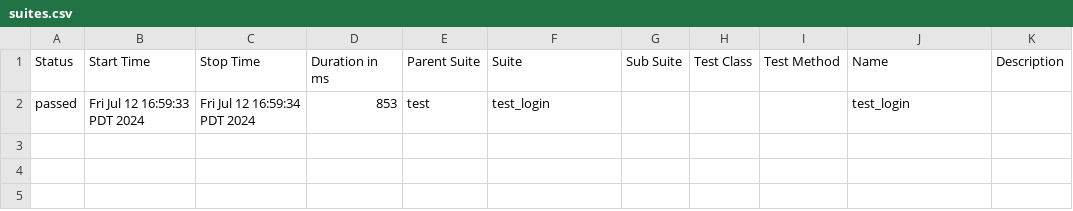
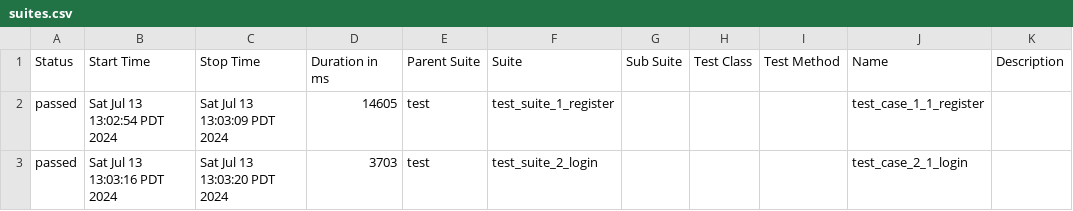
Before and after one commit to murat-abetayev/selenium-python-demo, a CSV file: allure-report/data/suites.csv, drawn as a sheet.

Commit message:
Added test cases to Login test suite

```diff
--- a/allure-report/data/suites.csv
+++ b/allure-report/data/suites.csv
@@ -1,2 +1,3 @@
 "Status","Start Time","Stop Time","Duration in ms","Parent Suite","Suite","Sub Suite","Test Class","Test Method","Name","Description"
-"passed","Fri Jul 12 16:59:33 PDT 2024","Fri Jul 12 16:59:34 PDT 2024","853","test","test_login","","","","test_login",""
+"passed","Sat Jul 13 13:02:54 PDT 2024","Sat Jul 13 13:03:09 PDT 2024","14605","test","test_suite_1_register","","","","test_case_1_1_register",""
+"passed","Sat Jul 13 13:03:16 PDT 2024","Sat Jul 13 13:03:20 PDT 2024","3703","test","test_suite_2_login","","","","test_case_2_1_login",""
```
Also changed, not shown: 33 other files.
